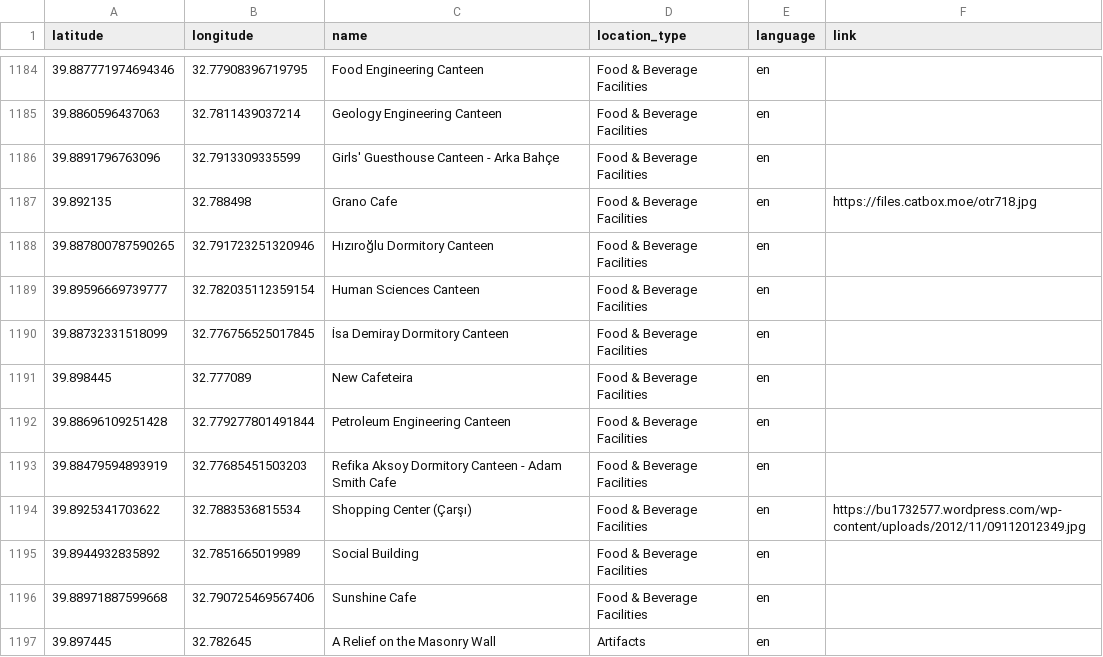
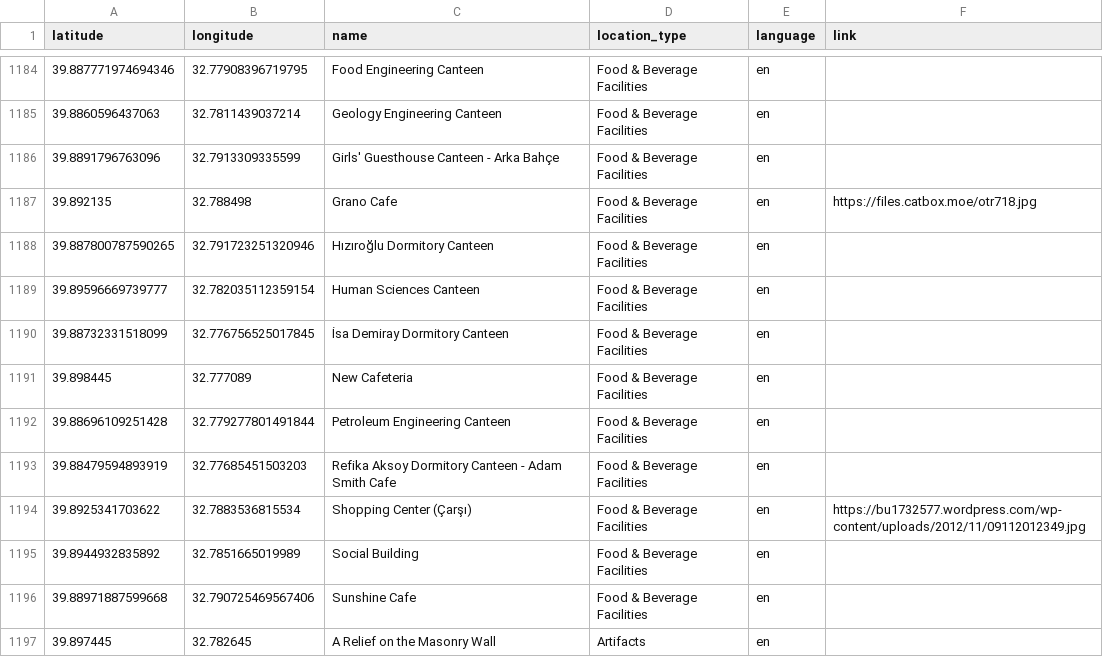
Before and after one commit to metuapp/metuapp-files, a CSV file: map_assets/locations.csv, drawn as a sheet; only a part is shown, gaps mark what is left out.

Commit message:
Fix typo in locations.csv by correcting "Cafeteira" to "Cafeteria" for consistency in naming food facilities.

```diff
--- a/map_assets/locations.csv
+++ b/map_assets/locations.csv
@@ -1190,3 +1190,3 @@ latitude,longitude,name,location_type,language,link
 39.88732331518099,32.776756525017845,İsa Demiray Dormitory Canteen,Food & Beverage Facilities,en,
-39.898445,32.777089,New Cafeteira,Food & Beverage Facilities,en,
+39.898445,32.777089,New Cafeteria,Food & Beverage Facilities,en,
 39.88696109251428,32.779277801491844,Petroleum Engineering Canteen,Food & Beverage Facilities,en,
```
